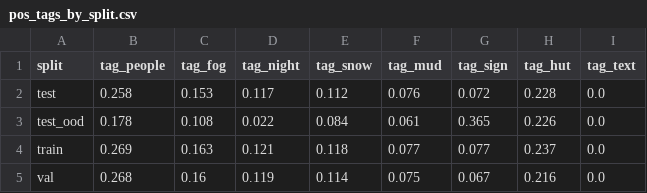
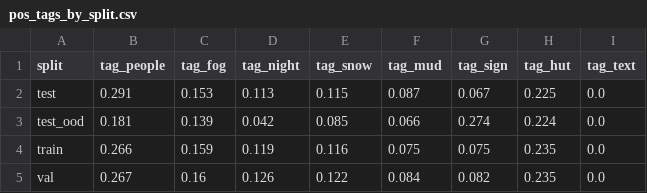
Before and after one commit to pawiowyfafel/Pawel_Palcar_Praca_Inz, a CSV file: results/dataset/pos_tags_by_split.csv, drawn as a sheet.

```diff
--- a/results/dataset/pos_tags_by_split.csv
+++ b/results/dataset/pos_tags_by_split.csv
@@ -1,5 +1,5 @@
 split,tag_people,tag_fog,tag_night,tag_snow,tag_mud,tag_sign,tag_hut,tag_text
-test,0.258,0.153,0.117,0.112,0.076,0.072,0.228,0.0
-test_ood,0.178,0.108,0.022,0.084,0.061,0.365,0.226,0.0
-train,0.269,0.163,0.121,0.118,0.077,0.077,0.237,0.0
-val,0.268,0.16,0.119,0.114,0.075,0.067,0.216,0.0
+test,0.291,0.153,0.113,0.115,0.087,0.067,0.225,0.0
+test_ood,0.181,0.139,0.042,0.085,0.066,0.274,0.224,0.0
+train,0.266,0.159,0.119,0.116,0.075,0.075,0.235,0.0
+val,0.267,0.16,0.126,0.122,0.084,0.082,0.235,0.0
```
Also changed, not shown: 38 other files.
